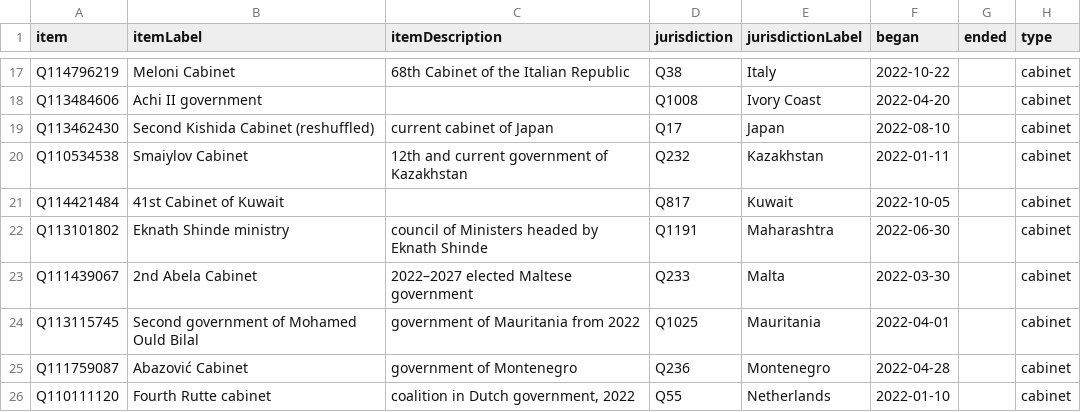
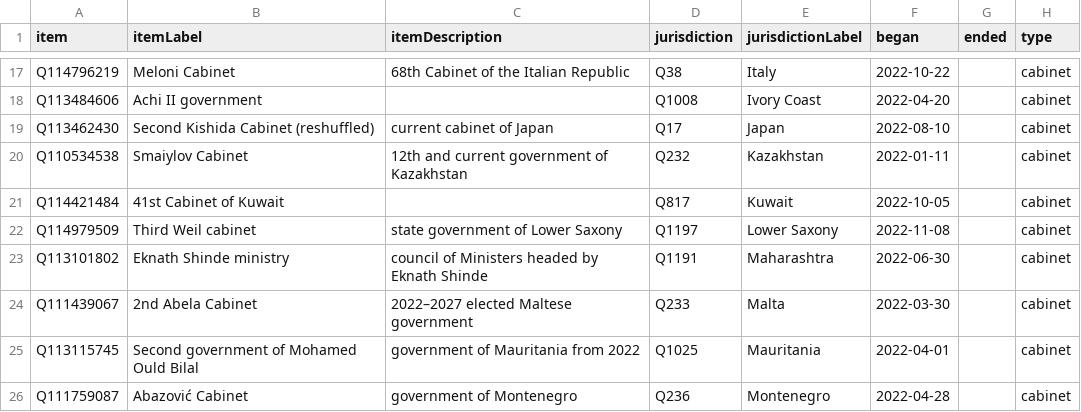
Before and after one commit to every-politician-scrapers/world, a CSV file: wikidata/results/2022-cabinets.csv, drawn as a sheet; only a part is shown, gaps mark what is left out; the shorter side is filled out with more unchanged rows; the diff names each change by its address in the sheet, - before the commit and + after, or states it on an @@ line.

```diff
--- a/wikidata/results/2022-cabinets.csv
+++ b/wikidata/results/2022-cabinets.csv
+row 22: Q114979509 | Third Weil cabinet | state government of Lower Saxony | Q1197 | Lower Saxony | 2022-11-08 |  | cabinet
```
Also changed, not shown: wikidata/results/2017-cabinets.csv, wikidata/results/enwiki-current-cabinets.csv, 1 other file.
